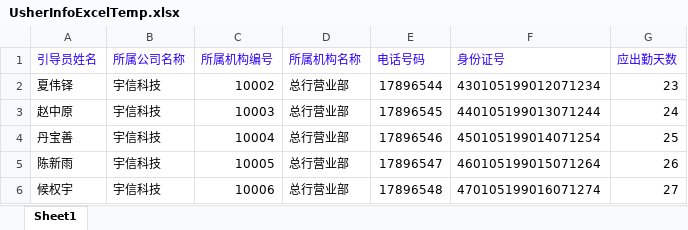
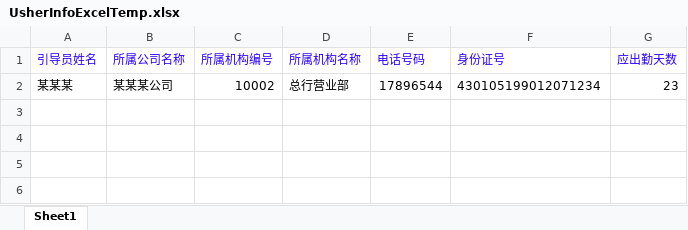
Before and after one commit to xujiahenggit/wbmp, an Excel workbook: manage/src/main/resources/file/UsherInfoExcelTemp.xlsx, sheet Sheet1, drawn as a sheet; values as stored, in another font and other column widths than the file's, no borders; the diff names each change by its address in the sheet, - before the commit and + after, or states it on an @@ line.

Commit message:
引导员导入 模板修改

```diff
--- a/manage/src/main/resources/file/UsherInfoExcelTemp.xlsx (sheet Sheet1)
+++ b/manage/src/main/resources/file/UsherInfoExcelTemp.xlsx (sheet Sheet1)
-A2 (引导员姓名): 夏伟铎
+A2 (引导员姓名): 某某某
-B2 (所属公司名称): 宇信科技
+B2 (所属公司名称): 某某某公司
-row 3: 赵中原 | 宇信科技 | 10003 | 总行营业部 | 17896545 | 440105199013071244 | 24
-row 4: 丹宝善 | 宇信科技 | 10004 | 总行营业部 | 17896546 | 450105199014071254 | 25
-row 5: 陈新雨 | 宇信科技 | 10005 | 总行营业部 | 17896547 | 460105199015071264 | 26
-row 6: 候权宇 | 宇信科技 | 10006 | 总行营业部 | 17896548 | 470105199016071274 | 27
```
